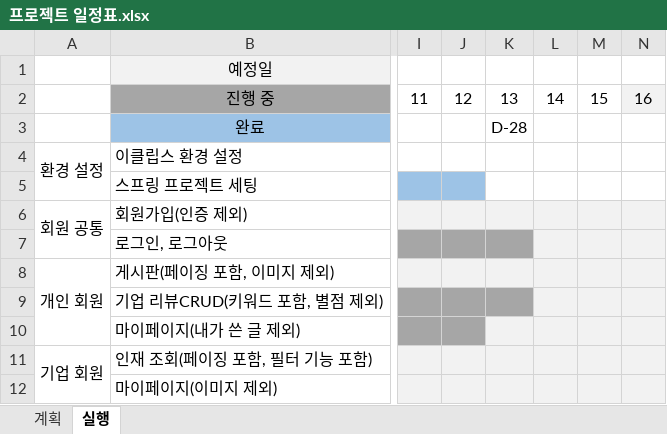
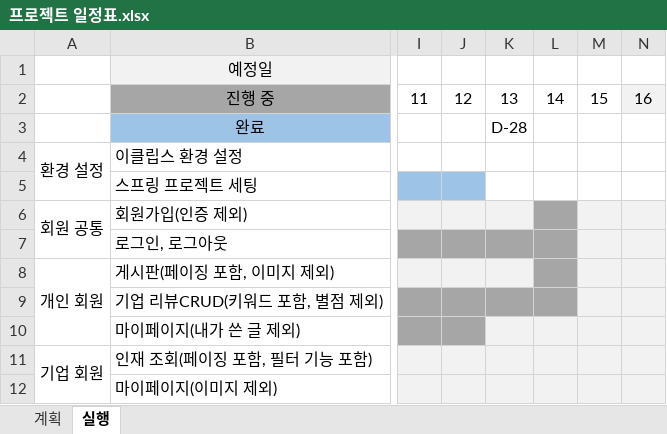
Before and after one commit to imchanu96/EzenAcademy_TeamProject_JUST, an Excel workbook: document/프로젝트 일정표.xlsx, sheet 실행, drawn as a sheet; only a part is shown, gaps mark what is left out; values as stored, in another font and other column widths than the file's, no borders; the diff names each change by its address in the sheet, - before the commit and + after, or states it on an @@ line.

Commit message:
2023-09-14 by PJH
프로젝트 일정표 업데이트

```diff
--- a/document/프로젝트 일정표.xlsx (sheet 실행)
+++ b/document/프로젝트 일정표.xlsx (sheet 실행)
-L6:L9 fill: #F2F2F2
+L6:L9 fill: #A6A6A6
```
